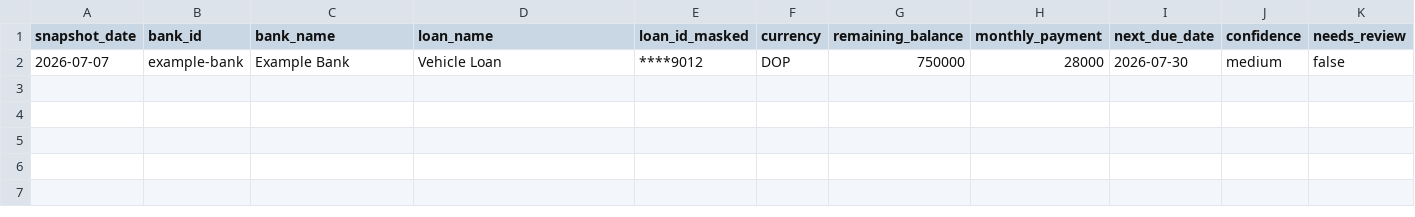
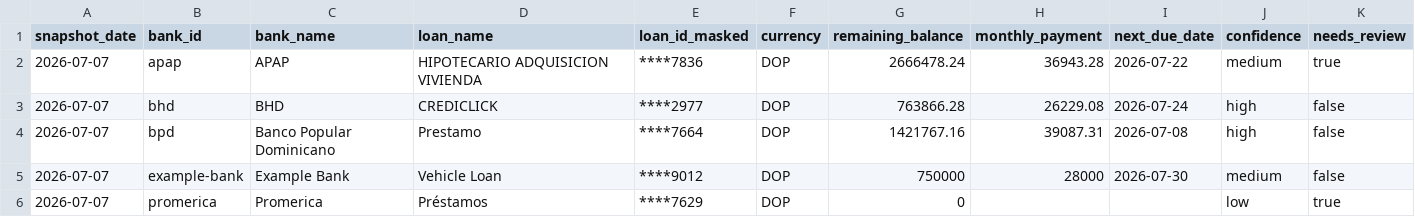
Before and after one commit to ggarciasoft/bank-atlas, a CSV file: output/loans.csv, drawn as a sheet; the diff names each change by its address in the sheet, - before the commit and + after, or states it on an @@ line.

```diff
--- a/output/loans.csv
+++ b/output/loans.csv
+row 2: 2026-07-07 | apap | APAP | HIPOTECARIO ADQUISICION VIVIENDA | ****7836 | DOP | 2666478.24 | 36943.28 | 2026-07-22 | medium | true
+row 3: 2026-07-07 | bhd | BHD | CREDICLICK | ****2977 | DOP | 763866.28 | 26229.08 | 2026-07-24 | high | false
+row 4: 2026-07-07 | bpd | Banco Popular Dominicano | Prestamo | ****7664 | DOP | 1421767.16 | 39087.31 | 2026-07-08 | high | false
+row 6: 2026-07-07 | promerica | Promerica | Préstamos | ****7629 | DOP | 0 |  |  | low | true
```
Also changed, not shown: output/accounts.csv, output/credit_cards.csv, 44 other files.
